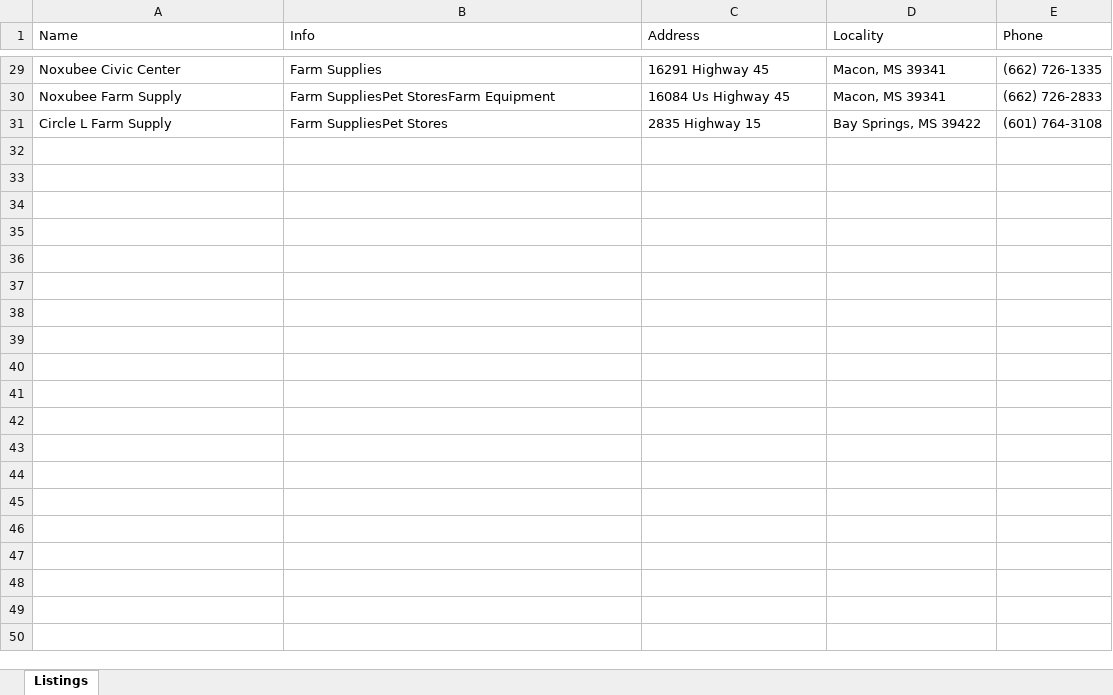
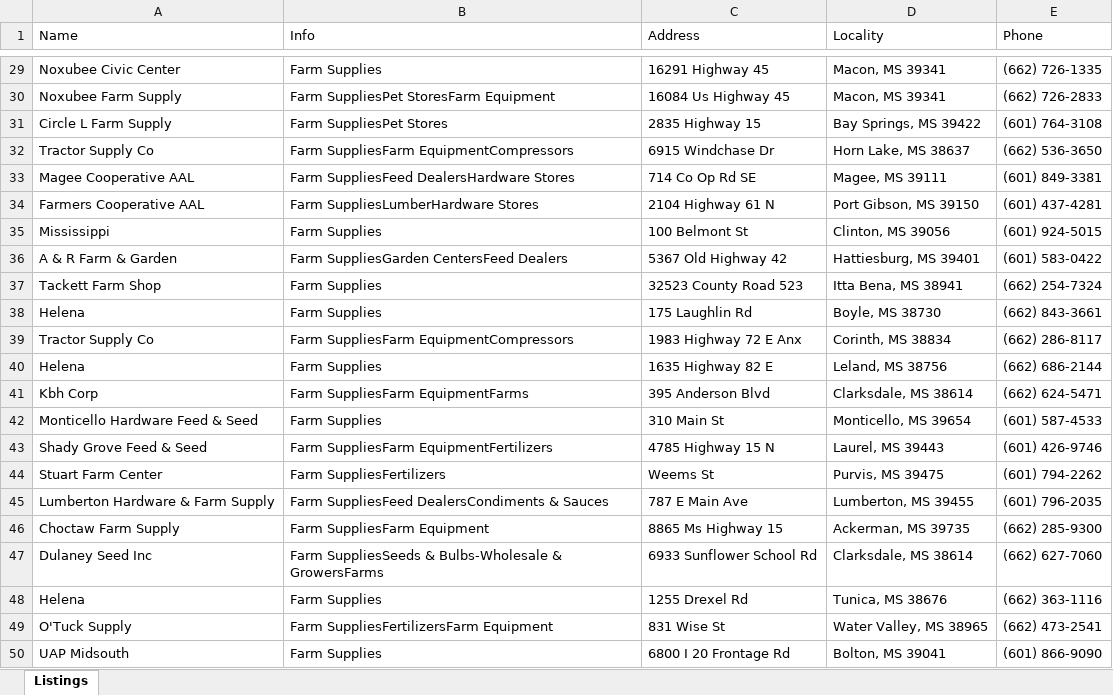
Before and after one commit to cantave/Java-Projects, an Excel workbook: webScraper/Listings.xlsx, sheet Listings, drawn as a sheet; only a part is shown, gaps mark what is left out; values as stored, in another font and other column widths than the file's, no borders; the diff covers the shown part only; the diff names each change by its address in the sheet, - before the commit and + after, or states it on an @@ line.

```diff
--- a/webScraper/Listings.xlsx (sheet Listings)
+++ b/webScraper/Listings.xlsx (sheet Listings)
+row 32: Tractor Supply Co | Farm SuppliesFarm EquipmentCompressors | 6915 Windchase Dr | Horn Lake, MS 38637 | (662) 536-3650
+row 33: Magee Cooperative AAL | Farm SuppliesFeed DealersHardware Stores | 714 Co Op Rd SE | Magee, MS 39111 | (601) 849-3381
+row 34: Farmers Cooperative AAL | Farm SuppliesLumberHardware Stores | 2104 Highway 61 N | Port Gibson, MS 39150 | (601) 437-4281
+row 35: Mississippi | Farm Supplies | 100 Belmont St | Clinton, MS 39056 | (601) 924-5015
+row 36: A & R Farm & Garden | Farm SuppliesGarden CentersFeed Dealers | 5367 Old Highway 42 | Hattiesburg, MS 39401 | (601) 583-0422
+row 37: Tackett Farm Shop | Farm Supplies | 32523 County Road 523 | Itta Bena, MS 38941 | (662) 254-7324
+row 38: Helena | Farm Supplies | 175 Laughlin Rd | Boyle, MS 38730 | (662) 843-3661
+row 39: Tractor Supply Co | Farm SuppliesFarm EquipmentCompressors | 1983 Highway 72 E Anx | Corinth, MS 38834 | (662) 286-8117
+row 40: Helena | Farm Supplies | 1635 Highway 82 E | Leland, MS 38756 | (662) 686-2144
+row 41: Kbh Corp | Farm SuppliesFarm EquipmentFarms | 395 Anderson Blvd | Clarksdale, MS 38614 | (662) 624-5471
+row 42: Monticello Hardware Feed & Seed | Farm Supplies | 310 Main St | Monticello, MS 39654 | (601) 587-4533
+row 43: Shady Grove Feed & Seed | Farm SuppliesFarm EquipmentFertilizers | 4785 Highway 15 N | Laurel, MS 39443 | (601) 426-9746
+row 44: Stuart Farm Center | Farm SuppliesFertilizers | Weems St | Purvis, MS 39475 | (601) 794-2262
+row 45: Lumberton Hardware & Farm Supply | Farm SuppliesFeed DealersCondiments & Sauces | 787 E Main Ave | Lumberton, MS 39455 | (601) 796-2035
+row 46: Choctaw Farm Supply | Farm SuppliesFarm Equipment | 8865 Ms Highway 15 | Ackerman, MS 39735 | (662) 285-9300
+row 47: Dulaney Seed Inc | Farm SuppliesSeeds & Bulbs-Wholesale & GrowersFarms | 6933 Sunflower School Rd | Clarksdale, MS 38614 | (662) 627-7060
+row 48: Helena | Farm Supplies | 1255 Drexel Rd | Tunica, MS 38676 | (662) 363-1116
+row 49: O'Tuck Supply | Farm SuppliesFertilizersFarm Equipment | 831 Wise St | Water Valley, MS 38965 | (662) 473-2541
+row 50: UAP Midsouth | Farm Supplies | 6800 I 20 Frontage Rd | Bolton, MS 39041 | (601) 866-9090
```
Also changed, not shown: 163 added rows and 1 edited cell elsewhere in this sheet, 1 other file.
